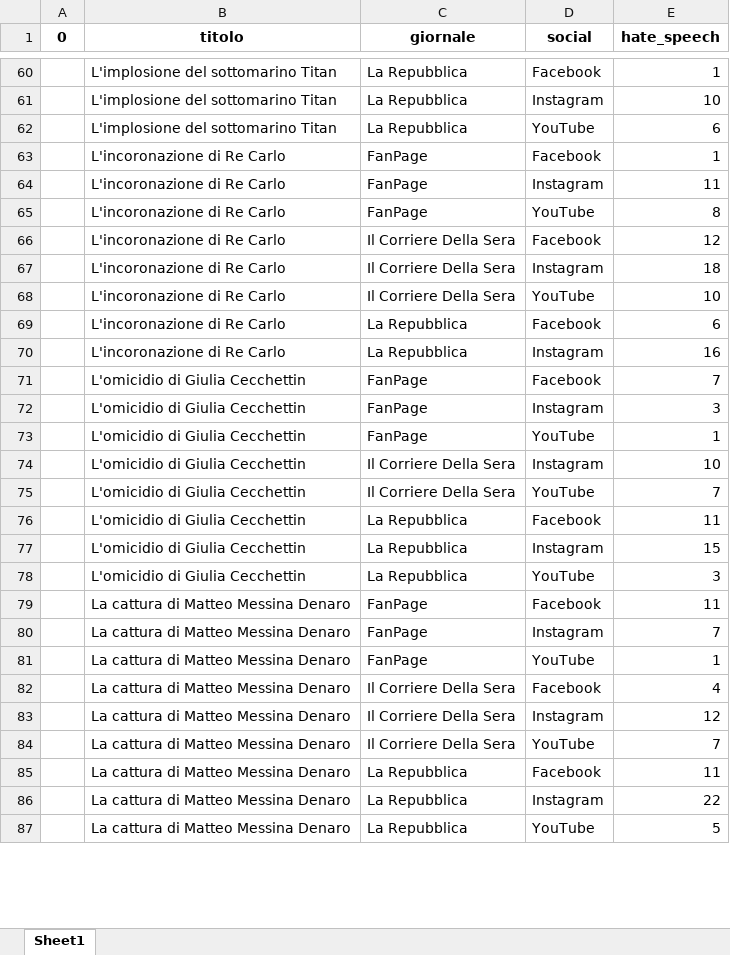
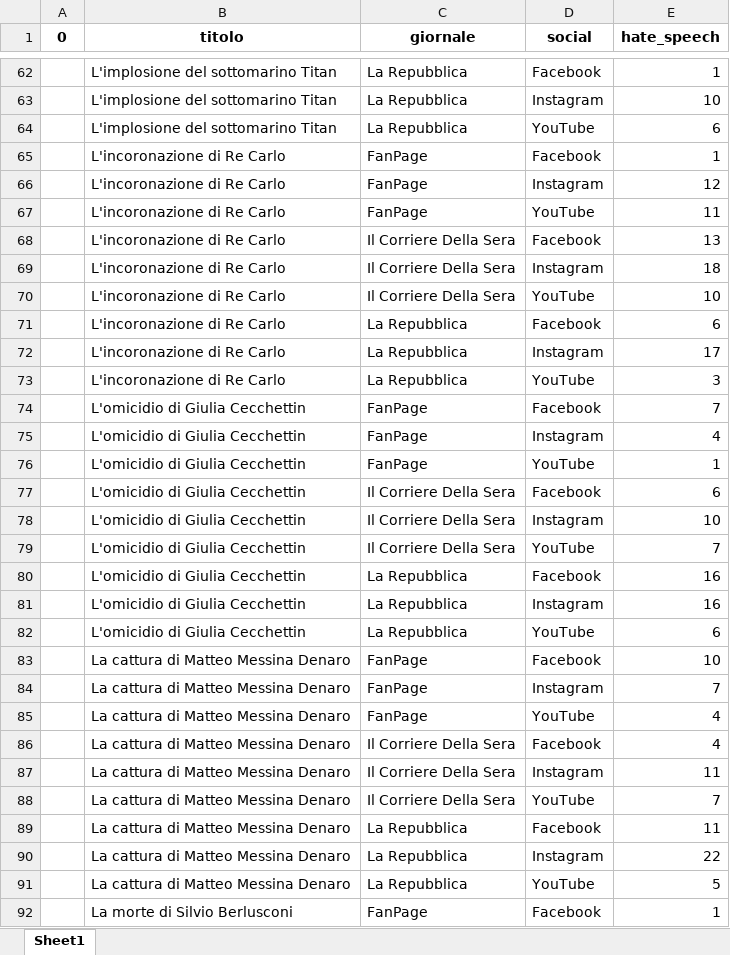
Before and after one commit to UniRoby/RetiGeografiche, an Excel workbook: File_Excel/commenti_odio_per_notizia.xlsx, sheet Sheet1, drawn as a sheet; only a part is shown, gaps mark what is left out; values as stored, in another font and other column widths than the file's, no borders; addresses are those after the commit; the diff covers the shown part only; the diff names each change by its address in the sheet, - before the commit and + after, or states it on an @@ line.

```diff
--- a/File_Excel/commenti_odio_per_notizia.xlsx (sheet Sheet1)
+++ b/File_Excel/commenti_odio_per_notizia.xlsx (sheet Sheet1)
-E66 (hate_speech): 11
+E66 (hate_speech): 12
-E67 (hate_speech): 8
+E67 (hate_speech): 11
-E68 (hate_speech): 12
+E68 (hate_speech): 13
-E72 (hate_speech): 16
+E72 (hate_speech): 17
+row 73:  | L'incoronazione di Re Carlo | La Repubblica | YouTube | 3
-E75 (hate_speech): 3
+E75 (hate_speech): 4
+row 77:  | L'omicidio di Giulia Cecchettin | Il Corriere Della Sera | Facebook | 6
-E80 (hate_speech): 11
+E80 (hate_speech): 16
-E81 (hate_speech): 15
+E81 (hate_speech): 16
-E82 (hate_speech): 3
+E82 (hate_speech): 6
-E83 (hate_speech): 11
+E83 (hate_speech): 10
-E85 (hate_speech): 1
+E85 (hate_speech): 4
-E87 (hate_speech): 12
+E87 (hate_speech): 11
+row 92:  | La morte di Silvio Berlusconi | FanPage | Facebook | 1
```
Also changed, not shown: 2 added rows and 22 edited cells elsewhere in this sheet, File_Excel/commenti_odio_per_notizia_cronaca_nera.xlsx, File_Excel/commenti_per_notizia.xlsx, 55 other files.
